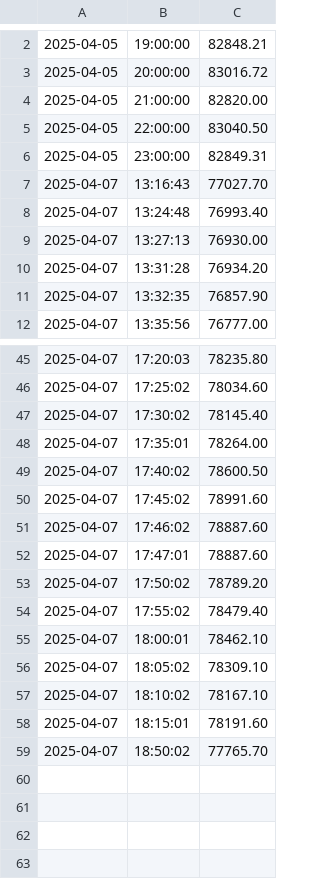
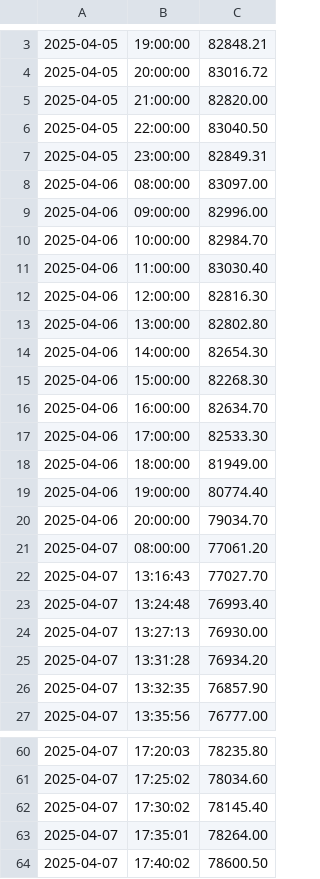
Before and after one commit to AzaDork/PGL_Project, a CSV file: Data/bitcoin_price.csv, drawn as a sheet; only a part is shown, gaps mark what is left out; removed rows and columns are numbered as before the commit, all else as after; the diff covers the shown part only; the diff names each change by its address in the sheet, - before the commit and + after, or states it on an @@ line.

```diff
--- a/Data/bitcoin_price.csv
+++ b/Data/bitcoin_price.csv
+row 8: 2025-04-06 | 08:00:00 | 83097.00
+row 9: 2025-04-06 | 09:00:00 | 82996.00
+row 10: 2025-04-06 | 10:00:00 | 82984.70
+row 11: 2025-04-06 | 11:00:00 | 83030.40
+row 12: 2025-04-06 | 12:00:00 | 82816.30
+row 13: 2025-04-06 | 13:00:00 | 82802.80
+row 14: 2025-04-06 | 14:00:00 | 82654.30
+row 15: 2025-04-06 | 15:00:00 | 82268.30
+row 16: 2025-04-06 | 16:00:00 | 82634.70
+row 17: 2025-04-06 | 17:00:00 | 82533.30
+row 18: 2025-04-06 | 18:00:00 | 81949.00
+row 19: 2025-04-06 | 19:00:00 | 80774.40
+row 20: 2025-04-06 | 20:00:00 | 79034.70
+row 21: 2025-04-07 | 08:00:00 | 77061.20
-row 50: 2025-04-07 | 17:45:02 | 78991.60
-row 51: 2025-04-07 | 17:46:02 | 78887.60
-row 52: 2025-04-07 | 17:47:01 | 78887.60
-row 53: 2025-04-07 | 17:50:02 | 78789.20
-row 54: 2025-04-07 | 17:55:02 | 78479.40
-row 55: 2025-04-07 | 18:00:01 | 78462.10
-row 56: 2025-04-07 | 18:05:02 | 78309.10
-row 57: 2025-04-07 | 18:10:02 | 78167.10
-row 58: 2025-04-07 | 18:15:01 | 78191.60
-row 59: 2025-04-07 | 18:50:02 | 77765.70
```
Also changed, not shown: 1 added row elsewhere in this file.
